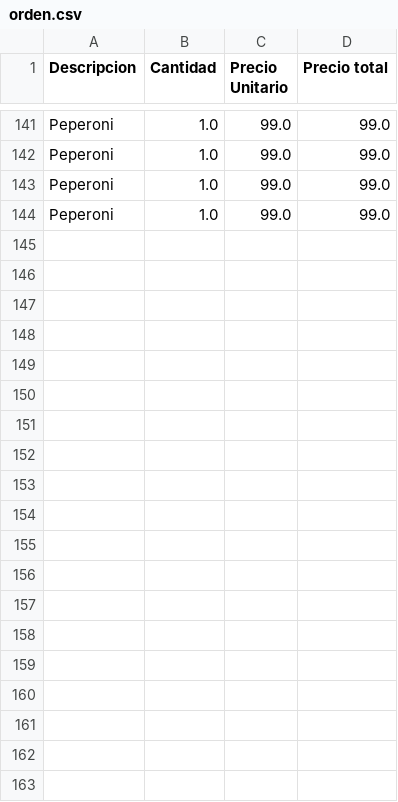
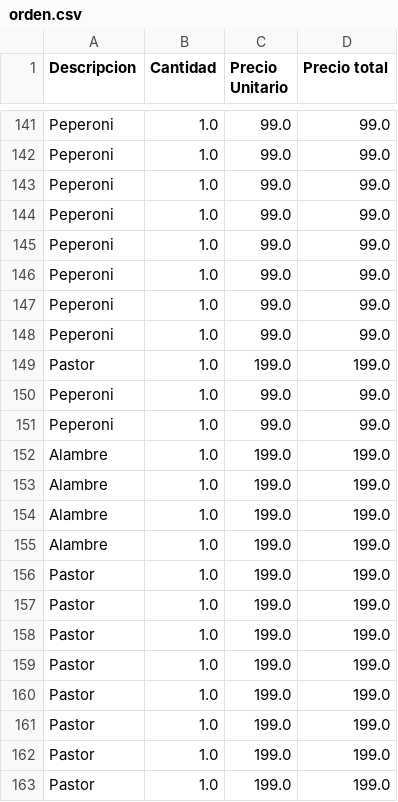
Before and after one commit to darkn-code/vendingMachineTechnicalUser, a CSV file: csv/orden.csv, drawn as a sheet; only a part is shown, gaps mark what is left out; the diff covers the shown part only; the diff names each change by its address in the sheet, - before the commit and + after, or states it on an @@ line.

```diff
--- a/csv/orden.csv
+++ b/csv/orden.csv
+row 145: Peperoni | 1.0 | 99.0 | 99.0
+row 146: Peperoni | 1.0 | 99.0 | 99.0
+row 147: Peperoni | 1.0 | 99.0 | 99.0
+row 148: Peperoni | 1.0 | 99.0 | 99.0
+row 149: Pastor | 1.0 | 199.0 | 199.0
+row 150: Peperoni | 1.0 | 99.0 | 99.0
+row 151: Peperoni | 1.0 | 99.0 | 99.0
+row 152: Alambre | 1.0 | 199.0 | 199.0
+row 153: Alambre | 1.0 | 199.0 | 199.0
+row 154: Alambre | 1.0 | 199.0 | 199.0
+row 155: Alambre | 1.0 | 199.0 | 199.0
+row 156: Pastor | 1.0 | 199.0 | 199.0
+row 157: Pastor | 1.0 | 199.0 | 199.0
+row 158: Pastor | 1.0 | 199.0 | 199.0
+row 159: Pastor | 1.0 | 199.0 | 199.0
+row 160: Pastor | 1.0 | 199.0 | 199.0
+row 161: Pastor | 1.0 | 199.0 | 199.0
+row 162: Pastor | 1.0 | 199.0 | 199.0
+row 163: Pastor | 1.0 | 199.0 | 199.0
```
Also changed, not shown: 15 added rows elsewhere in this file, csv/baseDatos.csv, 4 other files.
